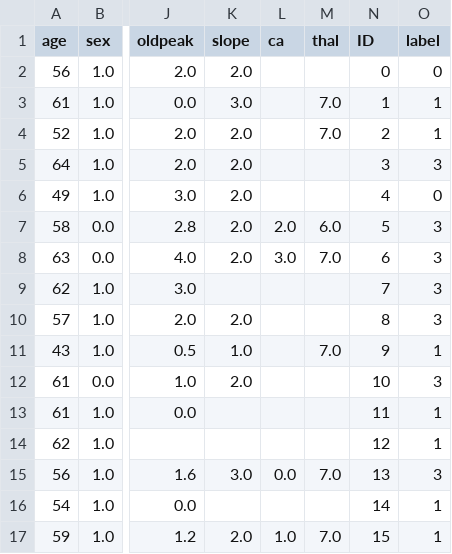
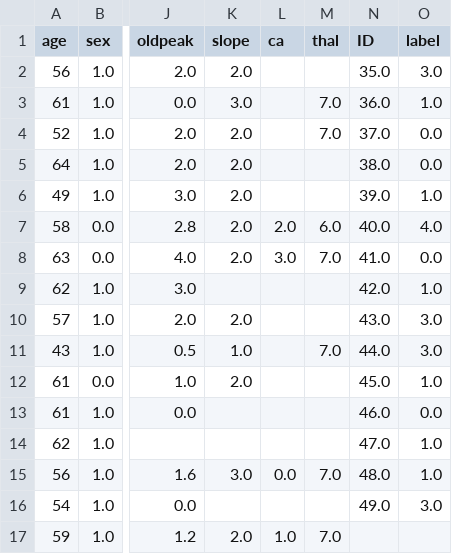
Before and after one commit to mimove/DATAPROJECT3, a CSV file: resultados_df.csv, drawn as a sheet; only a part is shown, gaps mark what is left out; the diff covers the shown part only; the diff names each change by its address in the sheet, - before the commit and + after, or states it on an @@ line.

```diff
--- a/resultados_df.csv
+++ b/resultados_df.csv
-N2 (ID): 0
+N2 (ID): 35.0
-O2 (label): 0
+O2 (label): 3.0
-N3 (ID): 1
+N3 (ID): 36.0
-O3 (label): 1
+O3 (label): 1.0
-N4 (ID): 2
+N4 (ID): 37.0
-O4 (label): 1
+O4 (label): 0.0
-N5 (ID): 3
+N5 (ID): 38.0
-O5 (label): 3
+O5 (label): 0.0
-N6 (ID): 4
+N6 (ID): 39.0
-O6 (label): 0
+O6 (label): 1.0
-N7 (ID): 5
+N7 (ID): 40.0
-O7 (label): 3
+O7 (label): 4.0
-N8 (ID): 6
+N8 (ID): 41.0
-O8 (label): 3
+O8 (label): 0.0
-N9 (ID): 7
+N9 (ID): 42.0
-O9 (label): 3
+O9 (label): 1.0
-N10 (ID): 8
+N10 (ID): 43.0
-O10 (label): 3
+O10 (label): 3.0
-N11 (ID): 9
+N11 (ID): 44.0
-O11 (label): 1
+O11 (label): 3.0
-N12 (ID): 10
+N12 (ID): 45.0
-O12 (label): 3
+O12 (label): 1.0
-N13 (ID): 11
+N13 (ID): 46.0
-O13 (label): 1
+O13 (label): 0.0
-N14 (ID): 12
+N14 (ID): 47.0
-O14 (label): 1
+O14 (label): 1.0
-N15 (ID): 13
+N15 (ID): 48.0
-O15 (label): 3
+O15 (label): 1.0
-N16 (ID): 14
+N16 (ID): 49.0
-O16 (label): 1
+O16 (label): 3.0
-N17 (ID): 15
+N17 (ID): (empty)
-O17 (label): 1
+O17 (label): (empty)
```
Also changed, not shown: 68 edited cells elsewhere in this file, catboost_info/test_error.tsv, catboost_info/time_left.tsv, 6 other files.
